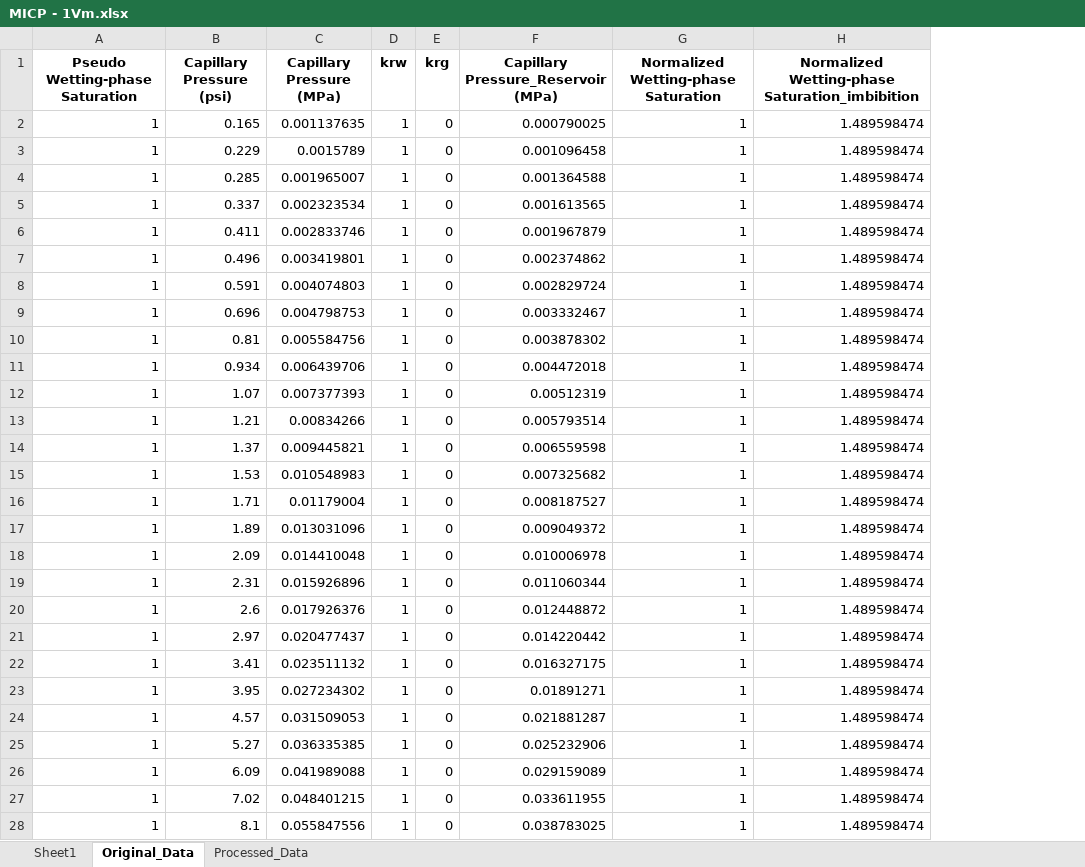
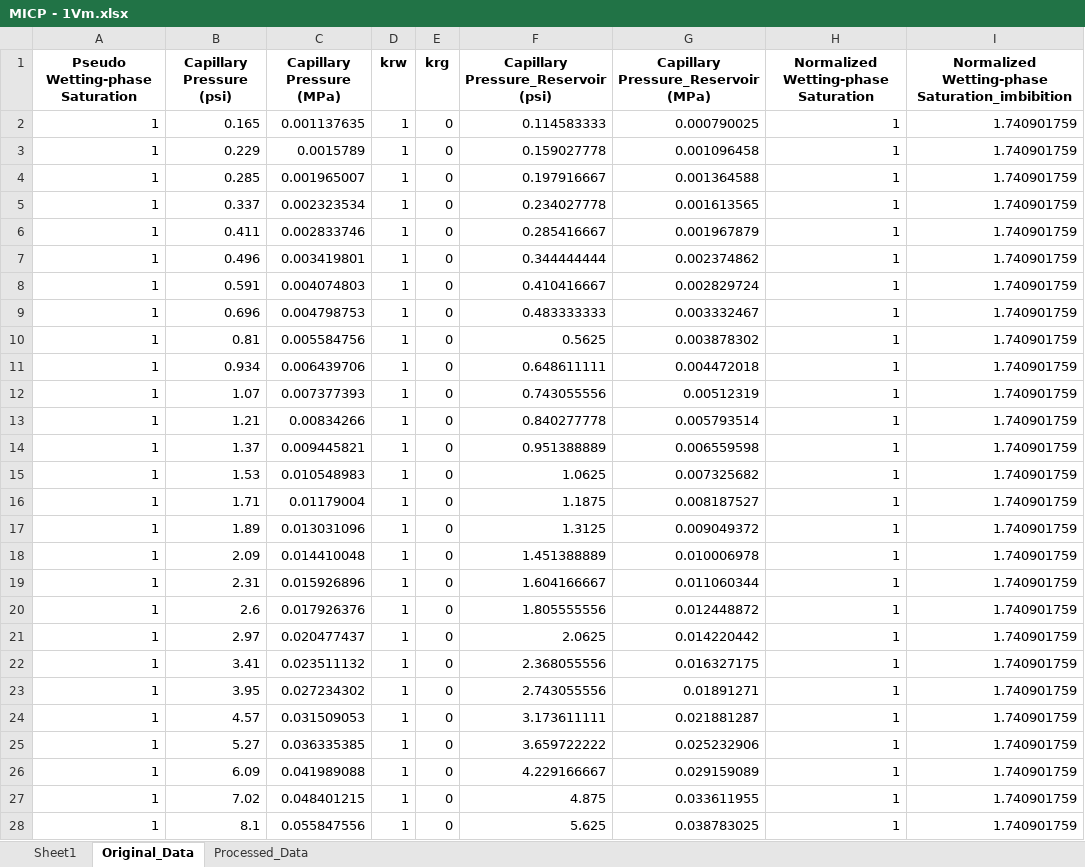
Before and after one commit to geofzhang/MoPanda, an Excel workbook: MoPanda/data/core/Rel-k/MICP - 1Vm.xlsx, sheet Original_Data, drawn as a sheet; only a part is shown; values as stored, in another font and other column widths than the file's, no borders; addresses are those after the commit; the diff covers the shown part only; the diff names each change by its address in the sheet, - before the commit and + after, or states it on an @@ line.

```diff
--- a/MoPanda/data/core/Rel-k/MICP - 1Vm.xlsx (sheet Original_Data)
+++ b/MoPanda/data/core/Rel-k/MICP - 1Vm.xlsx (sheet Original_Data)
+column F, rows 1-28: Capillary Pressure_Reservoir (psi) | 0.114583333 | 0.159027778 | 0.197916667 | 0.234027778 | 0.285416667 | 0.344444444 | 0.410416667 | 0.483333333 | 0.5625 | 0.648611111 | 0.743055556 | 0.840277778 | 0.951388889 | 1.0625 | 1.1875 | 1.3125 | 1.451388889 | 1.604166667 | 1.805555556 | 2.0625 | 2.368055556 | 2.743055556 | 3.173611111 | 3.659722222 | 4.229166667 | 4.875 | 5.625
-I2:I28: 1.489598474
+I2:I28: 1.740901759
```
Also changed, not shown: 57 edited cells elsewhere in this sheet, sheet Processed_Data, MoPanda/data/core/Rel-k/MICP - 23H.xlsx, MoPanda/data/core/Rel-k/MICP - 2V.xlsx, 11 other files.
